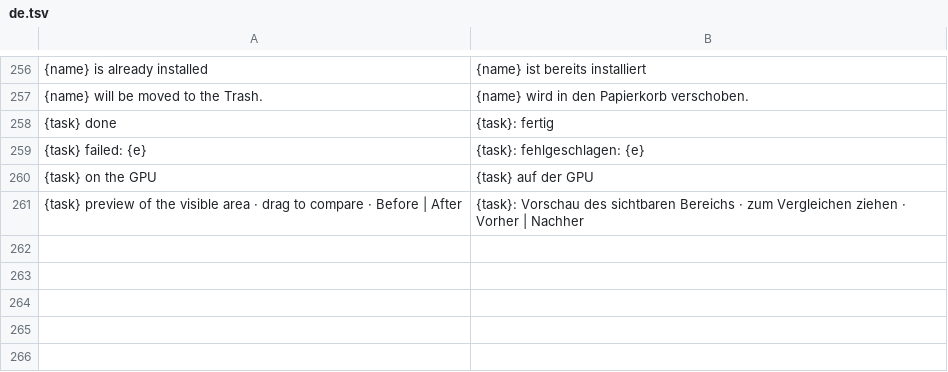
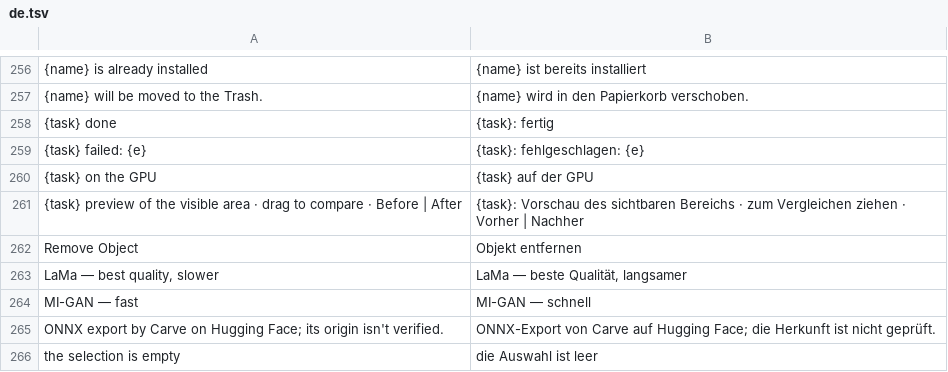
Before and after one commit to pyubero/lightview, a TSV file: locales/de.tsv, drawn as a sheet; only a part is shown, gaps mark what is left out; the diff names each change by its address in the sheet, - before the commit and + after, or states it on an @@ line.

```diff
--- a/locales/de.tsv
+++ b/locales/de.tsv
+row 262: Remove Object | Objekt entfernen
+row 263: LaMa — best quality, slower | LaMa — beste Qualität, langsamer
+row 264: MI-GAN — fast | MI-GAN — schnell
+row 265: ONNX export by Carve on Hugging Face; its origin isn't verified. | ONNX-Export von Carve auf Hugging Face; die Herkunft ist nicht geprüft.
+row 266: the selection is empty | die Auswahl ist leer
```
Also changed, not shown: locales/es.tsv, locales/fr.tsv, 13 other files.
